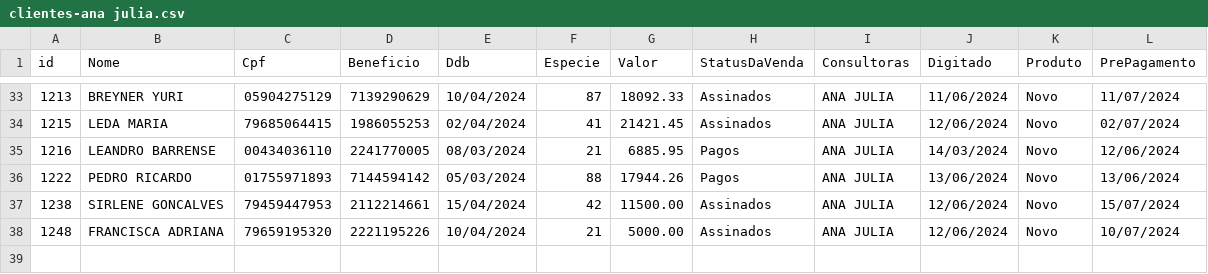
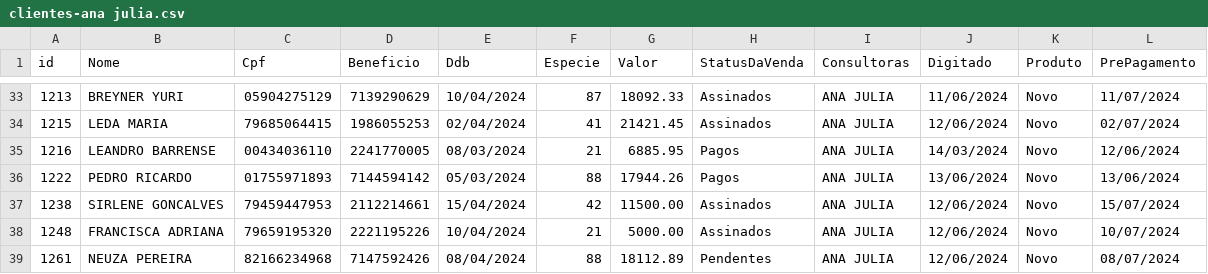
Before and after one commit to sousas2ds/clientes, a CSV file: clientes-ana julia.csv, drawn as a sheet; only a part is shown, gaps mark what is left out; the diff names each change by its address in the sheet, - before the commit and + after, or states it on an @@ line.

Commit message:
Atualizando clientes-ana julia.csv

```diff
--- a/clientes-ana julia.csv
+++ b/clientes-ana julia.csv
+row 39: 1261 | NEUZA PEREIRA | 82166234968 | 7147592426 | 08/04/2024 | 88 | 18112.89 | Pendentes | ANA JULIA | 12/06/2024 | Novo | 08/07/2024
```
